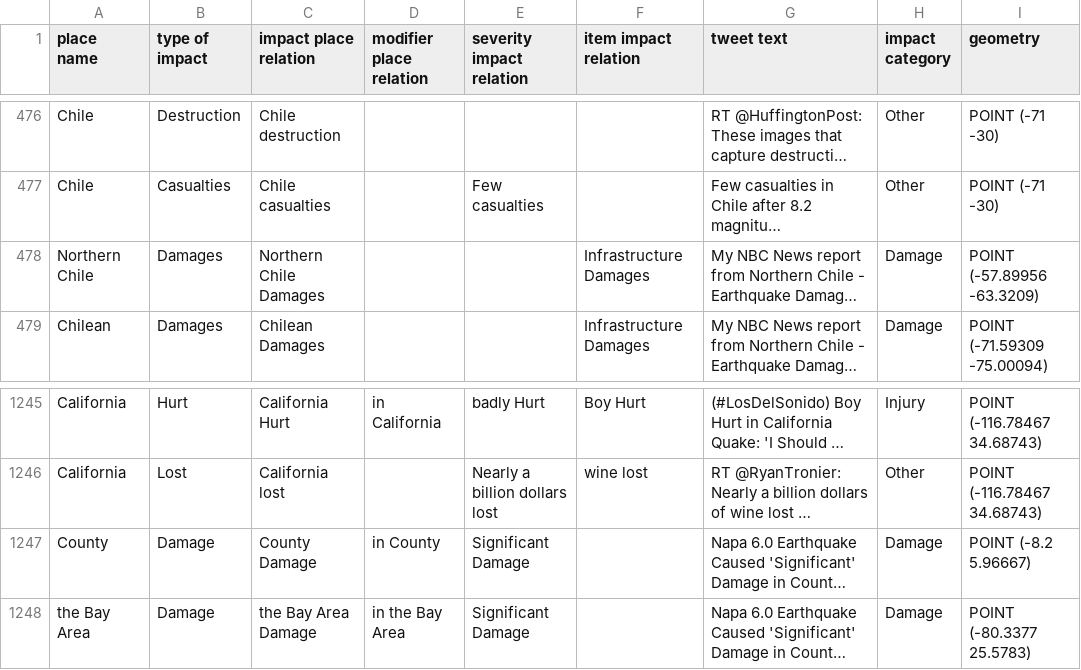
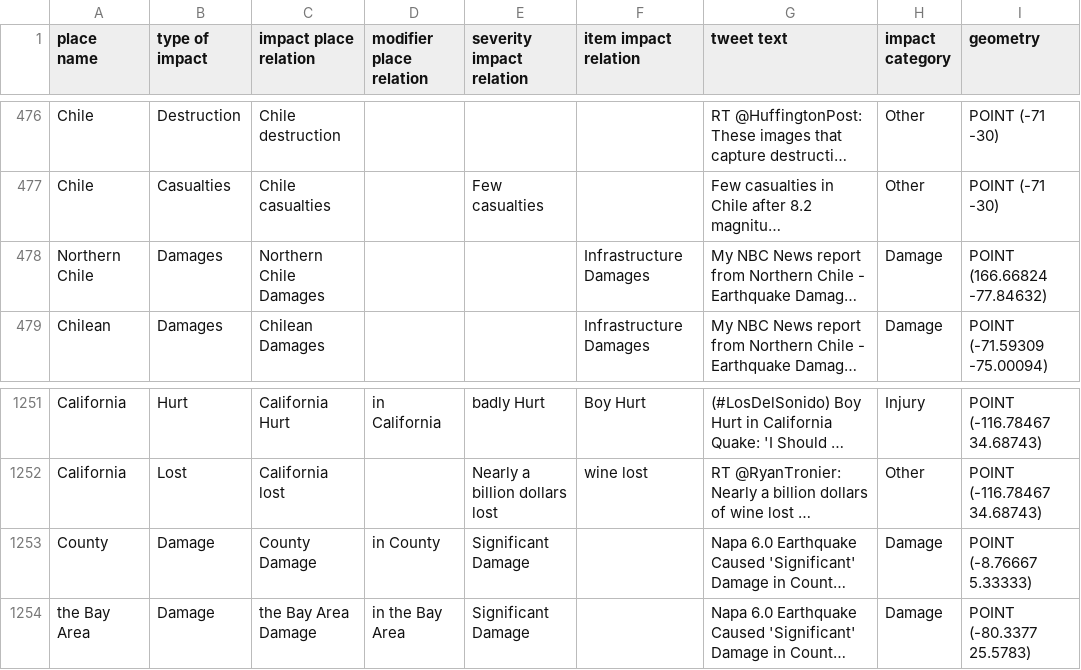
Before and after one commit to masseygeoinformaticscollaboratory/QuakeText_Mapping_Interface, a CSV file: Backend/Database/quake_text_prepped_data.csv, drawn as a sheet; only a part is shown, gaps mark what is left out; long unchanged cells end in …; addresses are those after the commit; the diff covers the shown part only; the diff names each change by its address in the sheet, - before the commit and + after, or states it on an @@ line.

```diff
--- a/Backend/Database/quake_text_prepped_data.csv
+++ b/Backend/Database/quake_text_prepped_data.csv
-I478 (geometry): POINT (-57.89956 -63.3209)
+I478 (geometry): POINT (166.66824 -77.84632)
-I1253 (geometry): POINT (-8.2 5.96667)
+I1253 (geometry): POINT (-8.76667 5.33333)
```
Also changed, not shown: 6 added rows and 8 edited cells elsewhere in this file.
